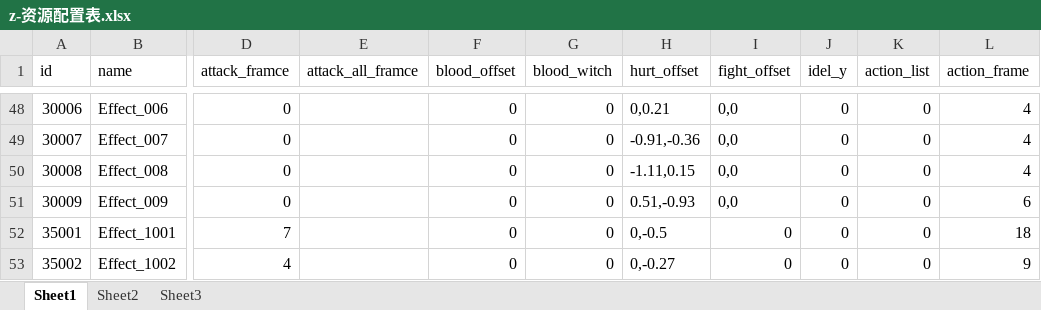
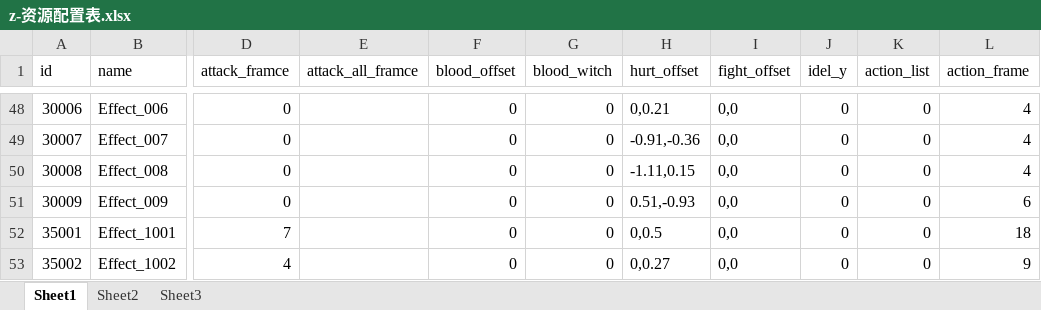
Before and after one commit to a1321253646/ourGame, an Excel workbook: other/配置表/z-资源配置表.xlsx, sheet Sheet1, drawn as a sheet; only a part is shown, gaps mark what is left out; values as stored, in another font and other column widths than the file's, no borders; the diff names each change by its address in the sheet, - before the commit and + after, or states it on an @@ line.

```diff
--- a/other/配置表/z-资源配置表.xlsx (sheet Sheet1)
+++ b/other/配置表/z-资源配置表.xlsx (sheet Sheet1)
-H52 (hurt_offset): 0,-0.5
+H52 (hurt_offset): 0,0.5
-I52:I53 (fight_offset): 0
+I52:I53 (fight_offset): 0,0
-H53 (hurt_offset): 0,-0.27
+H53 (hurt_offset): 0,0.27
```
Also changed, not shown: other/配置表/j-技能配置表.xlsx, 14 other files.
